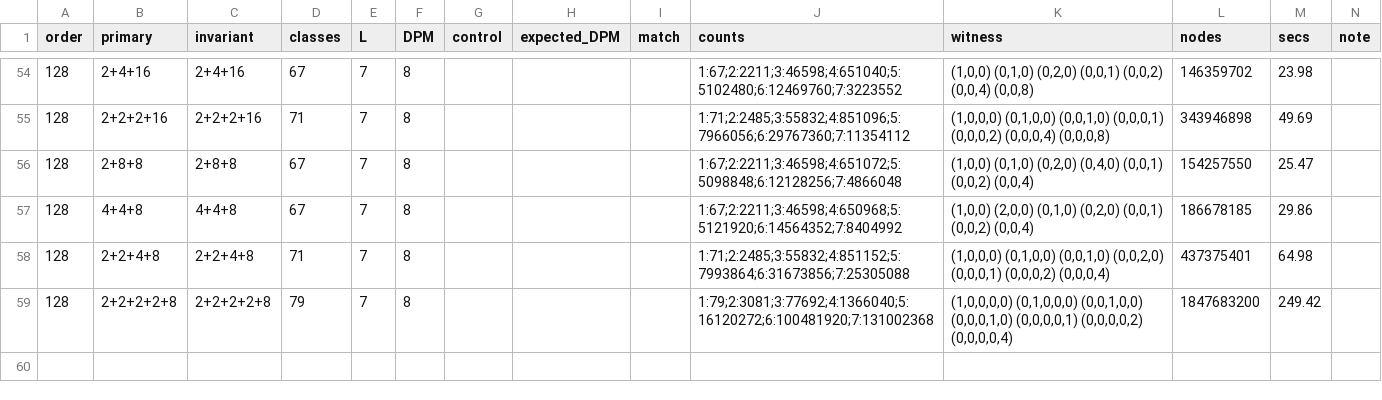
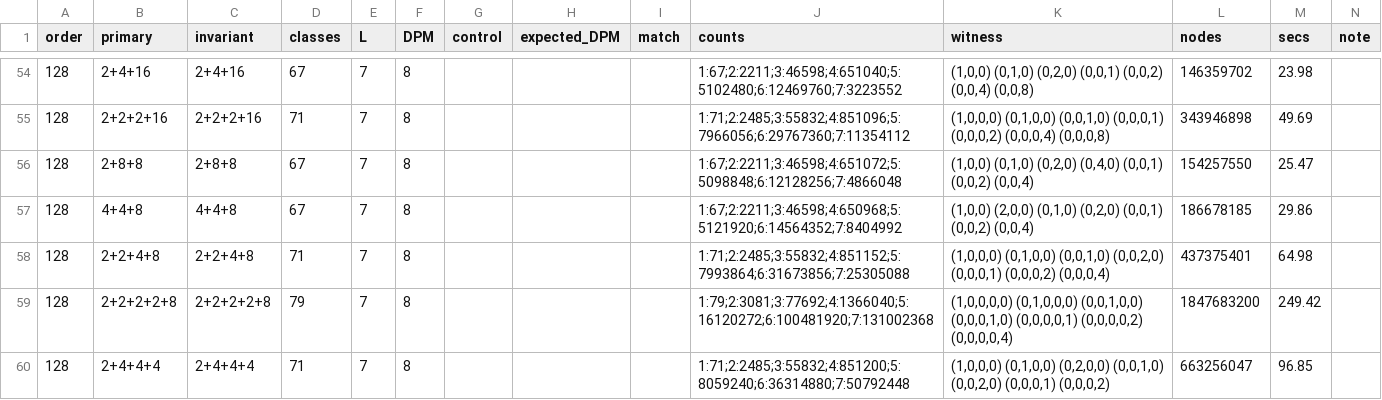
Before and after one commit to farev/Matematica, a CSV file: conjectures/plus-minus-davenport/table_101_150.csv, drawn as a sheet; only a part is shown, gaps mark what is left out.

```diff
--- a/conjectures/plus-minus-davenport/table_101_150.csv
+++ b/conjectures/plus-minus-davenport/table_101_150.csv
@@ -59 +59,2 @@ order,primary,invariant,classes,L,DPM,control,expected_DPM,match,counts,witness,
 128,2+2+2+2+8,2+2+2+2+8,79,7,8,,,,1:79;2:3081;3:77692;4:1366040;5:16120272;6:100481920;7:131002368,"(1,0,0,0,0) (0,1,0,0,0) (0,0,1,0,0) (0,0,0,1,0) (0,0,0,0,1) (0,0,0,0,2) (0,0,0,0,4)",1847683200,249.42,
+128,2+4+4+4,2+4+4+4,71,7,8,,,,1:71;2:2485;3:55832;4:851200;5:8059240;6:36314880;7:50792448,"(1,0,0,0) (0,1,0,0) (0,2,0,0) (0,0,1,0) (0,0,2,0) (0,0,0,1) (0,0,0,2)",663256047,96.85,
```
Also changed, not shown: 7 other files.
